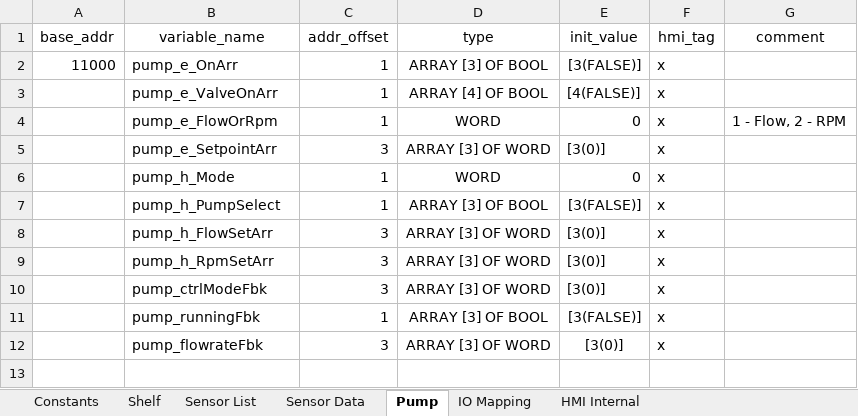
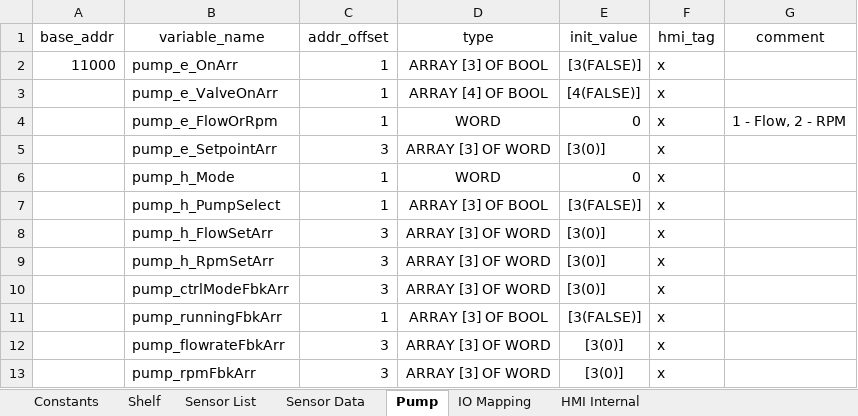
Before and after one commit to T2HOPETECHNIK/Ellemento, an Excel workbook: rack_control/global_variable_template.xlsx, sheet Pump, drawn as a sheet; values as stored, in another font and other column widths than the file's, no borders; the diff names each change by its address in the sheet, - before the commit and + after, or states it on an @@ line.

Commit message:
Add PumpStateTransitionManager and ShelfModeToPumpModeManager
ShelfModeToPumpMode: When any shelf mode is changed to manual, pump mode is automatically triggered to manual-FR (for the first instance only)
PumpStateTransition: Smooth transition of running settings between pump modes

```diff
--- a/rack_control/global_variable_template.xlsx (sheet Pump)
+++ b/rack_control/global_variable_template.xlsx (sheet Pump)
-B10 (variable_name): pump_ctrlModeFbk
+B10 (variable_name): pump_ctrlModeFbkArr
-B11 (variable_name): pump_runningFbk
+B11 (variable_name): pump_runningFbkArr
-B12 (variable_name): pump_flowrateFbk
+B12 (variable_name): pump_flowrateFbkArr
+row 13:  | pump_rpmFbkArr | 3 | ARRAY [3] OF WORD | [3(0)] | x
```
Also changed, not shown: 5 other files.
